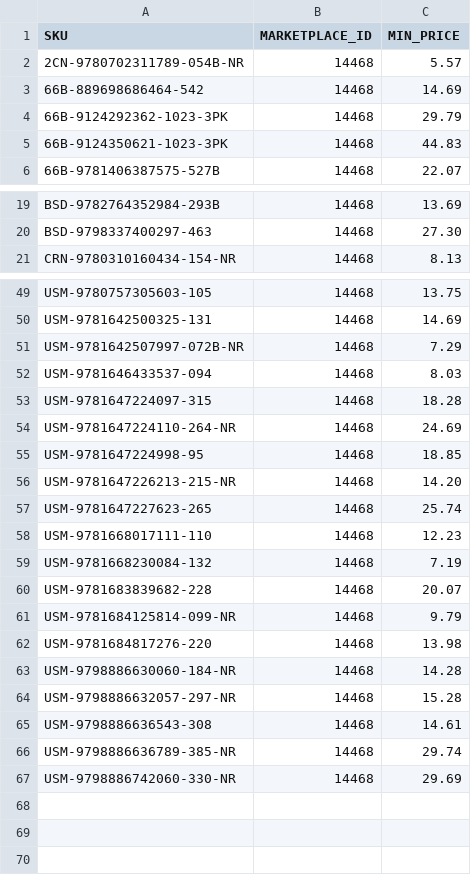
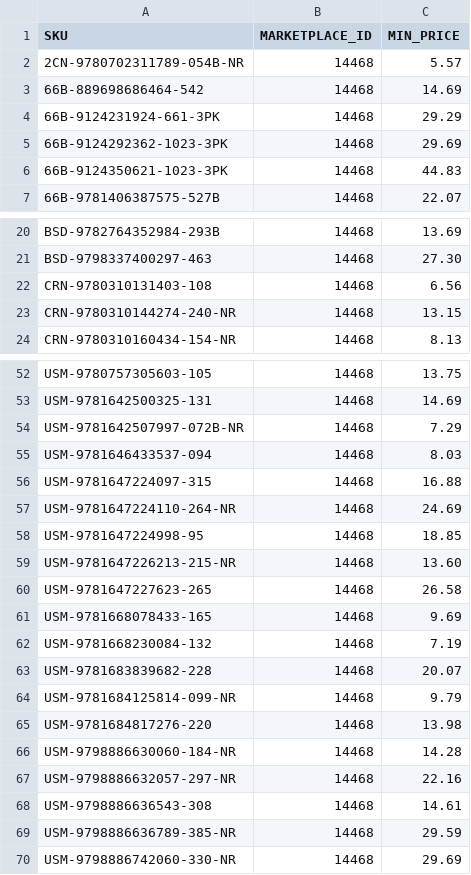
Before and after one commit to ottnot/informed-repricer-sync, a CSV file: informed_sync.csv, drawn as a sheet; only a part is shown, gaps mark what is left out; the diff covers the shown part only.

```diff
--- a/informed_sync.csv
+++ b/informed_sync.csv
@@ -3,3 +3,4 @@ SKU,MARKETPLACE_ID,MIN_PRICE
 66B-889698686464-542,14468,14.69
-66B-9124292362-1023-3PK,14468,29.79
+66B-9124231924-661-3PK,14468,29.29
+66B-9124292362-1023-3PK,14468,29.69
 66B-9124350621-1023-3PK,14468,44.83
@@ -20,2 +21,4 @@ BSD-9782764352984-293B,14468,13.69
 BSD-9798337400297-463,14468,27.30
+CRN-9780310131403-108,14468,6.56
+CRN-9780310144274-240-NR,14468,13.15
 CRN-9780310160434-154-NR,14468,8.13
@@ -52,8 +55,8 @@ USM-9781642507997-072B-NR,14468,7.29
 USM-9781646433537-094,14468,8.03
-USM-9781647224097-315,14468,18.28
+USM-9781647224097-315,14468,16.88
 USM-9781647224110-264-NR,14468,24.69
 USM-9781647224998-95,14468,18.85
-USM-9781647226213-215-NR,14468,14.20
-USM-9781647227623-265,14468,25.74
-USM-9781668017111-110,14468,12.23
+USM-9781647226213-215-NR,14468,13.60
+USM-9781647227623-265,14468,26.58
+USM-9781668078433-165,14468,9.69
 USM-9781668230084-132,14468,7.19
@@ -63,5 +66,5 @@ USM-9781684817276-220,14468,13.98
 USM-9798886630060-184-NR,14468,14.28
-USM-9798886632057-297-NR,14468,15.28
+USM-9798886632057-297-NR,14468,22.16
 USM-9798886636543-308,14468,14.61
-USM-9798886636789-385-NR,14468,29.74
+USM-9798886636789-385-NR,14468,29.59
 USM-9798886742060-330-NR,14468,29.69
```
Also changed, not shown: 6 edited cells elsewhere in this file.
